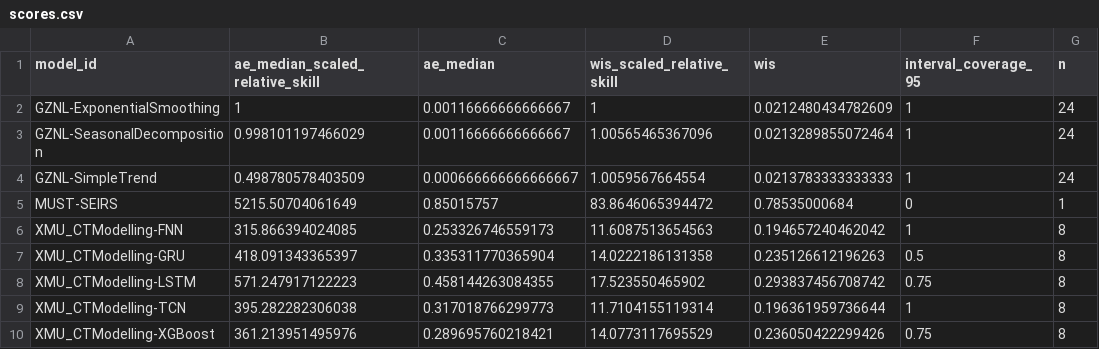
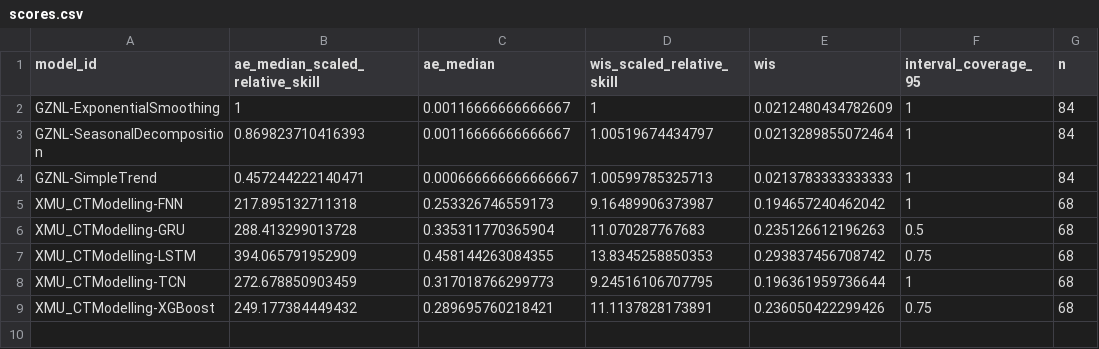
Before and after one commit to dailypartita/China-COVID-19-Forecast-Dashboard, a CSV file: scores/wk inc covid prop ili/2025 season 4/scores.csv, drawn as a sheet.

```diff
--- a/scores/wk inc covid prop ili/2025 season 4/scores.csv
+++ b/scores/wk inc covid prop ili/2025 season 4/scores.csv
@@ -1,10 +1,9 @@
 "model_id","ae_median_scaled_relative_skill","ae_median","wis_scaled_relative_skill","wis","interval_coverage_95","n"
-"GZNL-ExponentialSmoothing",1,0.00116666666666667,1,0.0212480434782609,1,24
-"GZNL-SeasonalDecomposition",0.998101197466029,0.00116666666666667,1.00565465367096,0.0213289855072464,1,24
-"GZNL-SimpleTrend",0.498780578403509,0.000666666666666667,1.0059567664554,0.0213783333333333,1,24
-"MUST-SEIRS",5215.50704061649,0.85015757,83.8646065394472,0.78535000684,0,1
-"XMU_CTModelling-FNN",315.866394024085,0.253326746559173,11.6087513654563,0.194657240462042,1,8
-"XMU_CTModelling-GRU",418.091343365397,0.335311770365904,14.0222186131358,0.235126612196263,0.5,8
-"XMU_CTModelling-LSTM",571.247917122223,0.458144263084355,17.523550465902,0.293837456708742,0.75,8
-"XMU_CTModelling-TCN",395.282282306038,0.317018766299773,11.7104155119314,0.196361959736644,1,8
-"XMU_CTModelling-XGBoost",361.213951495976,0.289695760218421,14.0773117695529,0.236050422299426,0.75,8
+"GZNL-ExponentialSmoothing",1,0.00116666666666667,1,0.0212480434782609,1,84
+"GZNL-SeasonalDecomposition",0.869823710416393,0.00116666666666667,1.00519674434797,0.0213289855072464,1,84
+"GZNL-SimpleTrend",0.457244222140471,0.000666666666666667,1.00599785325713,0.0213783333333333,1,84
+"XMU_CTModelling-FNN",217.895132711318,0.253326746559173,9.16489906373987,0.194657240462042,1,68
+"XMU_CTModelling-GRU",288.413299013728,0.335311770365904,11.070287767683,0.235126612196263,0.5,68
+"XMU_CTModelling-LSTM",394.065791952909,0.458144263084355,13.8345258850353,0.293837456708742,0.75,68
+"XMU_CTModelling-TCN",272.678850903459,0.317018766299773,9.24516106707795,0.196361959736644,1,68
+"XMU_CTModelling-XGBoost",249.177384449432,0.289695760218421,11.1137828173891,0.236050422299426,0.75,68
```
Also changed, not shown: scores/wk inc covid prop ili/2025 season 4/horizon/scores.csv, scores/wk inc covid prop ili/2025 season 4/location/scores.csv, 1 other file.
